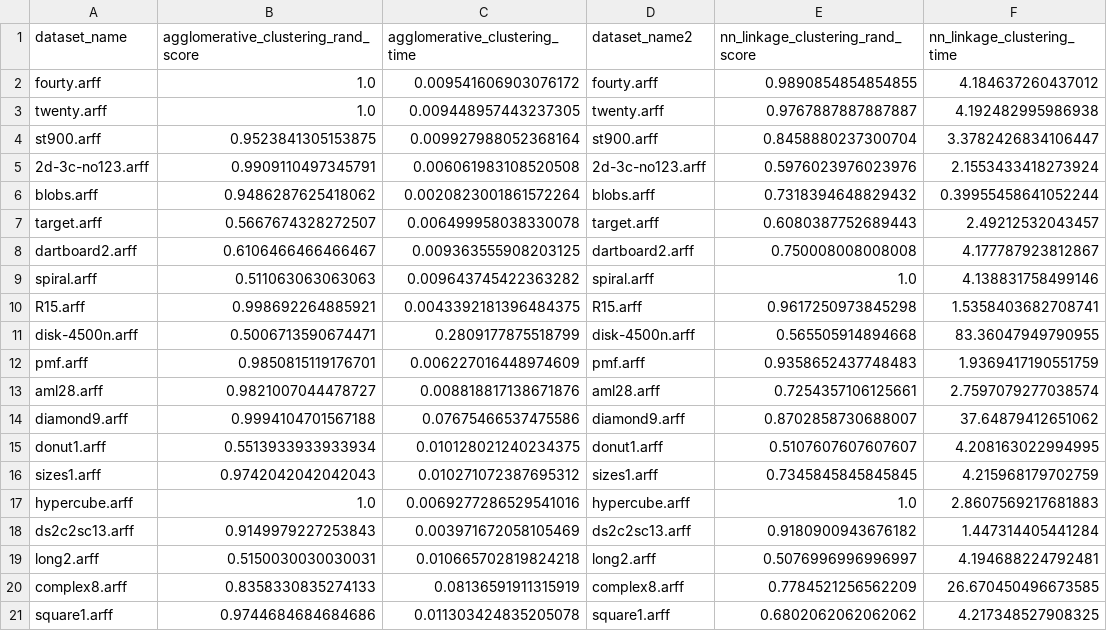
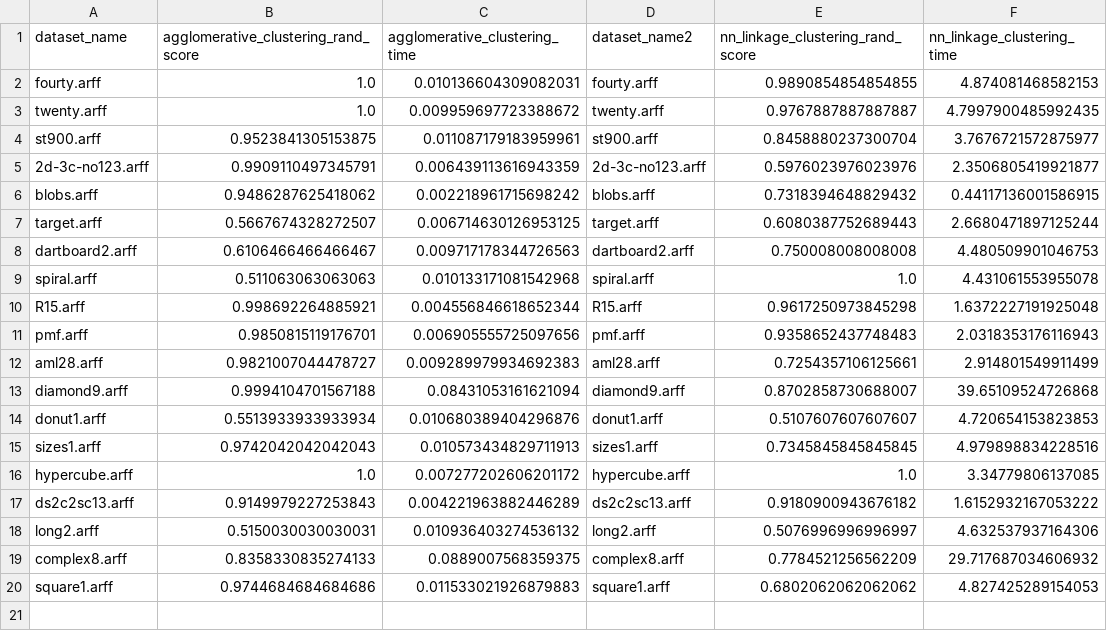
Before and after one commit to dandon223/MED, a CSV file: results/average_score_artificial-subset.csv, drawn as a sheet.

```diff
--- a/results/average_score_artificial-subset.csv
+++ b/results/average_score_artificial-subset.csv
@@ -1,21 +1,20 @@
 dataset_name,agglomerative_clustering_rand_score,agglomerative_clustering_time,dataset_name2,nn_linkage_clustering_rand_score,nn_linkage_clustering_time
-fourty.arff,1.0,0.009541606903076172,fourty.arff,0.9890854854854855,4.184637260437012
-twenty.arff,1.0,0.009448957443237305,twenty.arff,0.9767887887887887,4.192482995986938
-st900.arff,0.9523841305153875,0.009927988052368164,st900.arff,0.8458880237300704,3.3782426834106447
-2d-3c-no123.arff,0.9909110497345791,0.006061983108520508,2d-3c-no123.arff,0.5976023976023976,2.1553433418273924
-blobs.arff,0.9486287625418062,0.0020823001861572264,blobs.arff,0.7318394648829432,0.39955458641052244
-target.arff,0.5667674328272507,0.006499958038330078,target.arff,0.6080387752689443,2.49212532043457
-dartboard2.arff,0.6106466466466467,0.009363555908203125,dartboard2.arff,0.750008008008008,4.177787923812867
-spiral.arff,0.511063063063063,0.009643745422363282,spiral.arff,1.0,4.138831758499146
-R15.arff,0.998692264885921,0.0043392181396484375,R15.arff,0.9617250973845298,1.5358403682708741
-disk-4500n.arff,0.5006713590674471,0.2809177875518799,disk-4500n.arff,0.565505914894668,83.36047949790955
-pmf.arff,0.9850815119176701,0.006227016448974609,pmf.arff,0.9358652437748483,1.9369417190551759
-aml28.arff,0.9821007044478727,0.008818817138671876,aml28.arff,0.7254357106125661,2.7597079277038574
-diamond9.arff,0.9994104701567188,0.07675466537475586,diamond9.arff,0.8702858730688007,37.64879412651062
-donut1.arff,0.5513933933933934,0.010128021240234375,donut1.arff,0.5107607607607607,4.208163022994995
-sizes1.arff,0.9742042042042043,0.010271072387695312,sizes1.arff,0.7345845845845845,4.215968179702759
-hypercube.arff,1.0,0.0069277286529541016,hypercube.arff,1.0,2.8607569217681883
-ds2c2sc13.arff,0.9149979227253843,0.003971672058105469,ds2c2sc13.arff,0.9180900943676182,1.447314405441284
-long2.arff,0.5150030030030031,0.010665702819824218,long2.arff,0.5076996996996997,4.194688224792481
-complex8.arff,0.8358330835274133,0.08136591911315919,complex8.arff,0.7784521256562209,26.670450496673585
-square1.arff,0.9744684684684686,0.011303424835205078,square1.arff,0.6802062062062062,4.217348527908325
+fourty.arff,1.0,0.010136604309082031,fourty.arff,0.9890854854854855,4.874081468582153
+twenty.arff,1.0,0.009959697723388672,twenty.arff,0.9767887887887887,4.7997900485992435
+st900.arff,0.9523841305153875,0.011087179183959961,st900.arff,0.8458880237300704,3.7676721572875977
+2d-3c-no123.arff,0.9909110497345791,0.006439113616943359,2d-3c-no123.arff,0.5976023976023976,2.3506805419921877
+blobs.arff,0.9486287625418062,0.002218961715698242,blobs.arff,0.7318394648829432,0.44117136001586915
+target.arff,0.5667674328272507,0.006714630126953125,target.arff,0.6080387752689443,2.6680471897125244
+dartboard2.arff,0.6106466466466467,0.009717178344726563,dartboard2.arff,0.750008008008008,4.480509901046753
+spiral.arff,0.511063063063063,0.010133171081542968,spiral.arff,1.0,4.431061553955078
+R15.arff,0.998692264885921,0.004556846618652344,R15.arff,0.9617250973845298,1.6372227191925048
+pmf.arff,0.9850815119176701,0.006905555725097656,pmf.arff,0.9358652437748483,2.0318353176116943
+aml28.arff,0.9821007044478727,0.009289979934692383,aml28.arff,0.7254357106125661,2.914801549911499
+diamond9.arff,0.9994104701567188,0.08431053161621094,diamond9.arff,0.8702858730688007,39.65109524726868
+donut1.arff,0.5513933933933934,0.010680389404296876,donut1.arff,0.5107607607607607,4.720654153823853
+sizes1.arff,0.9742042042042043,0.010573434829711913,sizes1.arff,0.7345845845845845,4.979898834228516
+hypercube.arff,1.0,0.007277202606201172,hypercube.arff,1.0,3.34779806137085
+ds2c2sc13.arff,0.9149979227253843,0.004221963882446289,ds2c2sc13.arff,0.9180900943676182,1.6152932167053222
+long2.arff,0.5150030030030031,0.010936403274536132,long2.arff,0.5076996996996997,4.632537937164306
+complex8.arff,0.8358330835274133,0.0889007568359375,complex8.arff,0.7784521256562209,29.717687034606932
+square1.arff,0.9744684684684686,0.011533021926879883,square1.arff,0.6802062062062062,4.827425289154053
```
Also changed, not shown: results/complete_rand_score_artificial-subset.csv, results/complete_rand_score_real_world_subset.csv, 15 other files.
